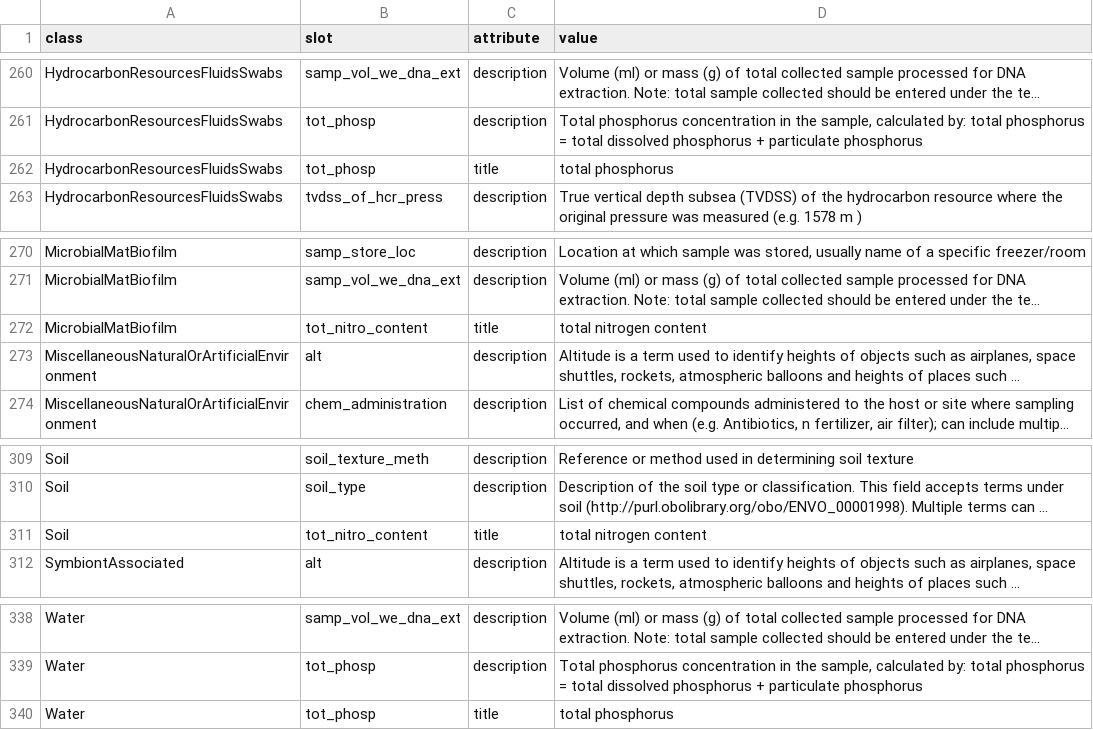
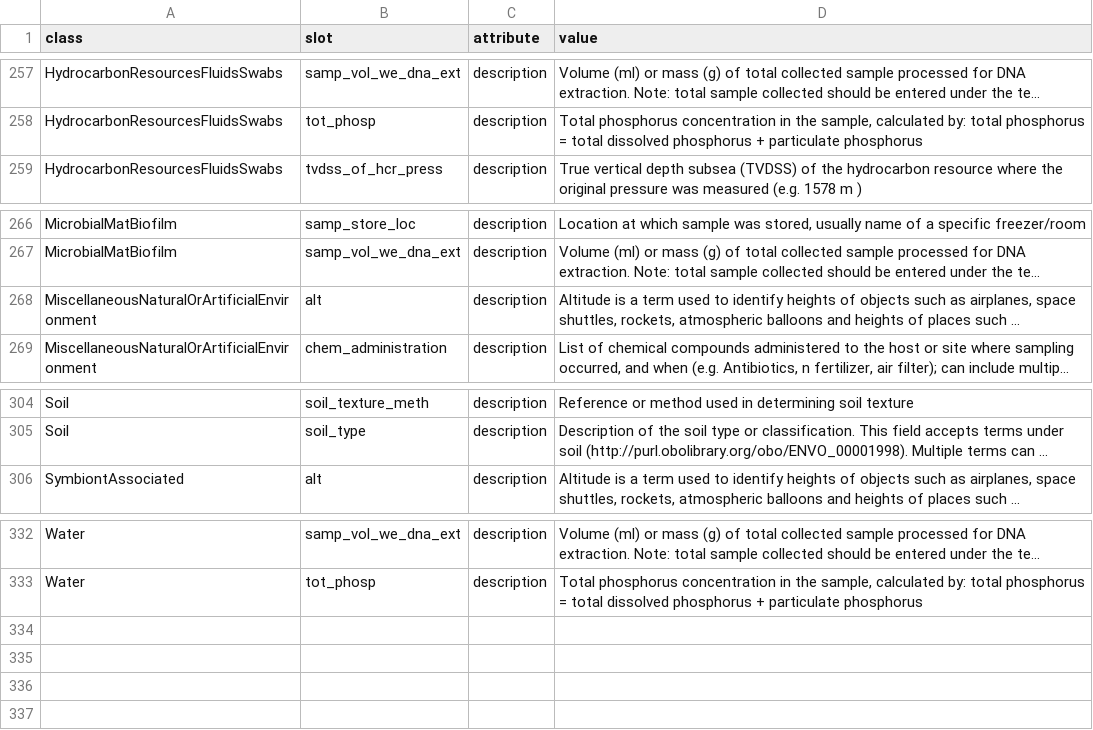
Before and after one commit to microbiomedata/mixs-6-2-release-candidate, a TSV file: other-reports/slot-usage-report.tsv, drawn as a sheet; only a part is shown, gaps mark what is left out; long unchanged cells end in …; removed rows and columns are numbered as before the commit, all else as after; the diff covers the shown part only; the diff names each change by its address in the sheet, - before the commit and + after, or states it on an @@ line.

```diff
--- a/other-reports/slot-usage-report.tsv
+++ b/other-reports/slot-usage-report.tsv
-row 262: HydrocarbonResourcesFluidsSwabs | tot_phosp | title | total phosphorus
-row 272: MicrobialMatBiofilm | tot_nitro_content | title | total nitrogen content
-row 311: Soil | tot_nitro_content | title | total nitrogen content
-row 340: Water | tot_phosp | title | total phosphorus
```
Also changed, not shown: 2 added rows and 5 removed rows elsewhere in this file, GSC-excel-harmonized-repaired/mixs_6_2_rc.repaired.tsv, conflict-reports/mixs_6_2_rc.ID.Occurrence.conflicts.post.tsv, 43 other files.
